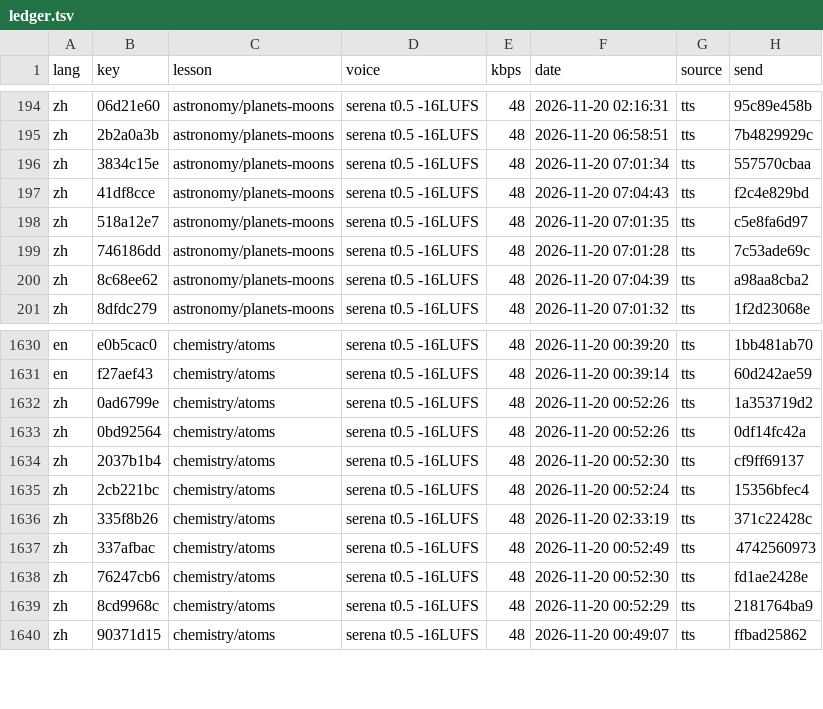
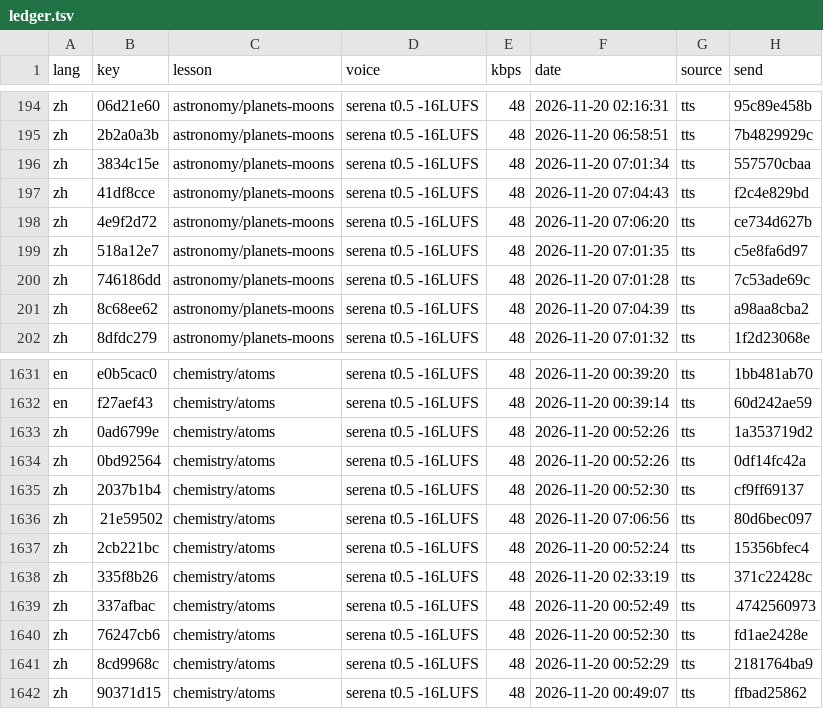
Before and after one commit to gladcolor/gc-audio-science, a TSV file: status/ledger.tsv, drawn as a sheet; only a part is shown, gaps mark what is left out; the diff names each change by its address in the sheet, - before the commit and + after, or states it on an @@ line.

Commit message:
chemistry/atoms: read-aloud (run) - finished (32/32 serena)

```diff
--- a/status/ledger.tsv
+++ b/status/ledger.tsv
+row 198: zh | 4e9f2d72 | astronomy/planets-moons | serena t0.5 -16LUFS | 48 | 2026-11-20 07:06:20 | tts | ce734d627b
+row 1636: zh | 21e59502 | chemistry/atoms | serena t0.5 -16LUFS | 48 | 2026-11-20 07:06:56 | tts | 80d6bec097
```
Also changed, not shown: 4 other files.
